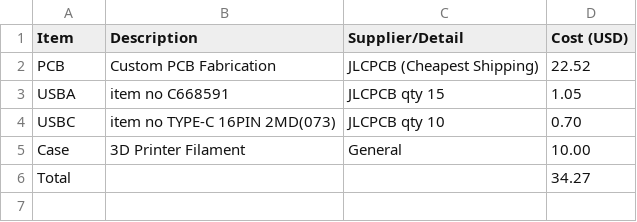
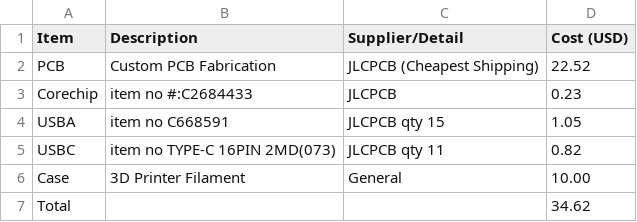
Before and after one commit to insertnewusername/usbhub, a CSV file: BOM.csv, drawn as a sheet.

Commit message:
update bom prices again

```diff
--- a/BOM.csv
+++ b/BOM.csv
@@ -2,5 +2,6 @@ Item,Description,Supplier/Detail,Cost (USD)
 PCB, Custom PCB Fabrication, JLCPCB (Cheapest Shipping),22.52
+Corechip, item no #:C2684433, JLCPCB, 0.23
 USBA, item no C668591, JLCPCB qty 15, 1.05
-USBC, item no TYPE-C 16PIN 2MD(073), JLCPCB qty 10, 0.70
+USBC, item no TYPE-C 16PIN 2MD(073), JLCPCB qty 11, 0.82
 Case,3D Printer Filament,General,10.00
-Total,,,34.27
+Total,,,34.62
```
